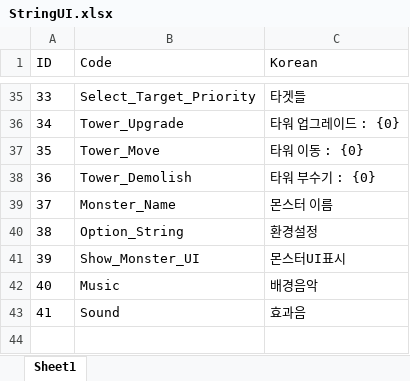
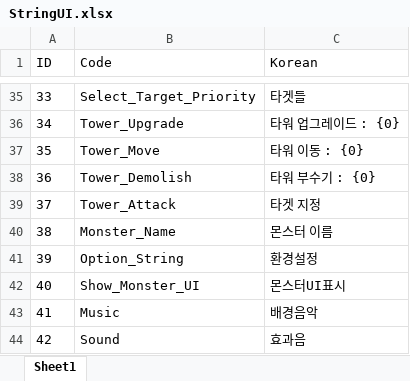
Before and after one commit to ChoWook/PlumTowerDefecne, an Excel workbook: Design/DataTable/StringUI.xlsx, sheet Sheet1, drawn as a sheet; only a part is shown, gaps mark what is left out; values as stored, in another font and other column widths than the file's, no borders; addresses are those after the commit; the diff names each change by its address in the sheet, - before the commit and + after, or states it on an @@ line.

Commit message:
김시우 StringUI 데이터 추가
김시우 StringUI 데이터 추가

```diff
--- a/Design/DataTable/StringUI.xlsx (sheet Sheet1)
+++ b/Design/DataTable/StringUI.xlsx (sheet Sheet1)
+row 39: 37 | Tower_Attack | 타겟 지정
@@ column A (ID) renumbered from row 40 down @@
```
